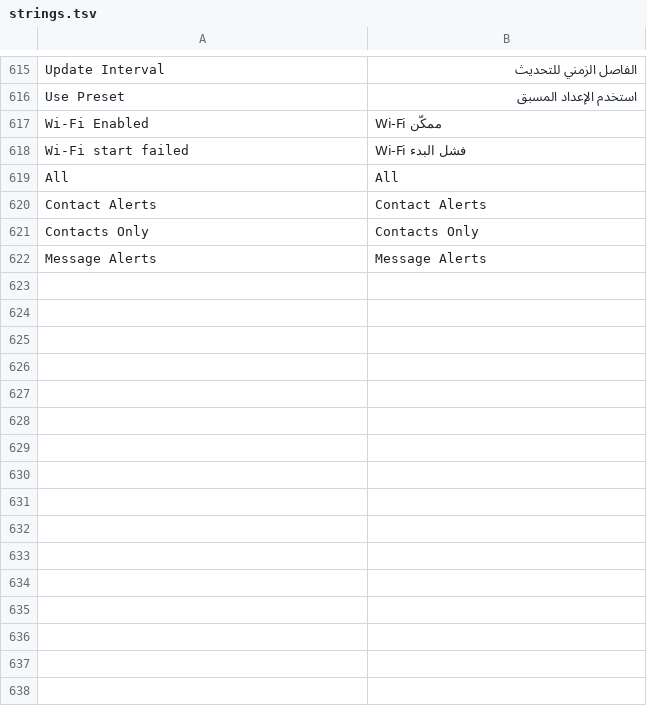
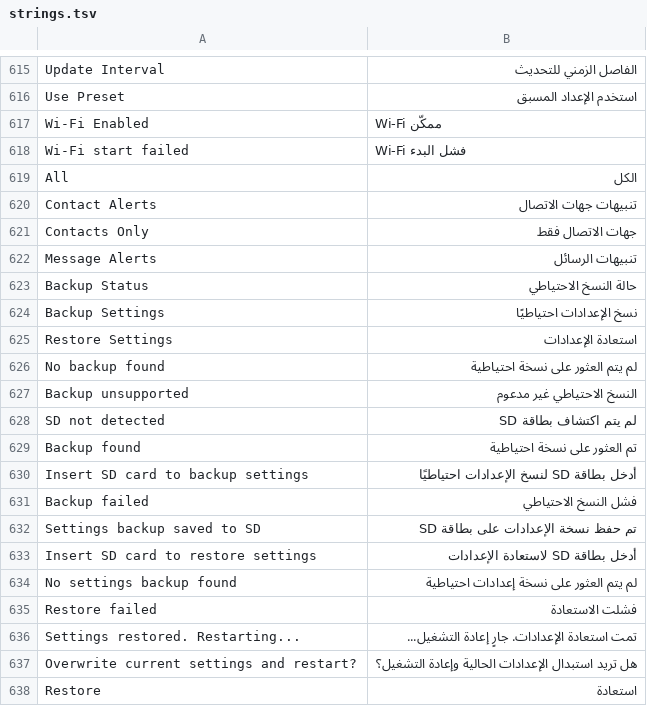
Before and after one commit to vicliu624/trail-mate, a TSV file: packs/ar/locales/ar/strings.tsv, drawn as a sheet; only a part is shown, gaps mark what is left out.

```diff
--- a/packs/ar/locales/ar/strings.tsv
+++ b/packs/ar/locales/ar/strings.tsv
@@ -618,5 +618,21 @@ Wi-Fi Enabled	Wi-Fi ممكّن
 Wi-Fi start failed	Wi-Fi فشل البدء
-All	All
-Contact Alerts	Contact Alerts
-Contacts Only	Contacts Only
-Message Alerts	Message Alerts
+All	الكل
+Contact Alerts	تنبيهات جهات الاتصال
+Contacts Only	جهات الاتصال فقط
+Message Alerts	تنبيهات الرسائل
+Backup Status	حالة النسخ الاحتياطي
+Backup Settings	نسخ الإعدادات احتياطيًا
+Restore Settings	استعادة الإعدادات
+No backup found	لم يتم العثور على نسخة احتياطية
+Backup unsupported	النسخ الاحتياطي غير مدعوم
+SD not detected	لم يتم اكتشاف بطاقة SD
+Backup found	تم العثور على نسخة احتياطية
+Insert SD card to backup settings	أدخل بطاقة SD لنسخ الإعدادات احتياطيًا
+Backup failed	فشل النسخ الاحتياطي
+Settings backup saved to SD	تم حفظ نسخة الإعدادات على بطاقة SD
+Insert SD card to restore settings	أدخل بطاقة SD لاستعادة الإعدادات
+No settings backup found	لم يتم العثور على نسخة إعدادات احتياطية
+Restore failed	فشلت الاستعادة
+Settings restored. Restarting...	تمت استعادة الإعدادات. جارٍ إعادة التشغيل...
+Overwrite current settings and restart?	هل تريد استبدال الإعدادات الحالية وإعادة التشغيل؟
+Restore	استعادة
```
Also changed, not shown: packs/europe-cyrillic-ext/locales/ru/strings.tsv, packs/europe-latin-ext/locales/de/strings.tsv, 26 other files.
